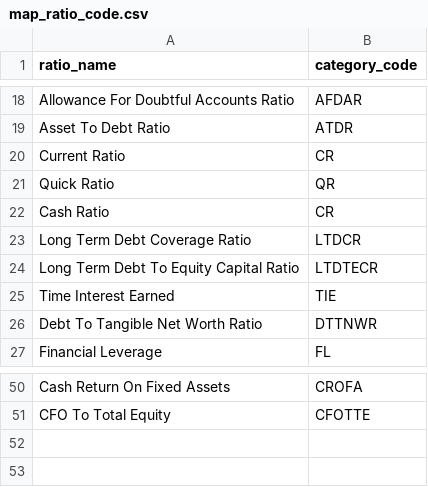
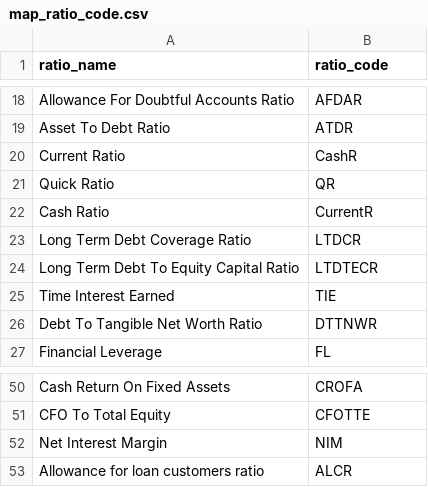
Before and after one commit to hung20gg/chatbot_financial_statement, a CSV file: ETL/mapping_data/map_ratio_code.csv, drawn as a sheet; only a part is shown, gaps mark what is left out; the diff names each change by its address in the sheet, - before the commit and + after, or states it on an @@ line.

```diff
--- a/ETL/mapping_data/map_ratio_code.csv
+++ b/ETL/mapping_data/map_ratio_code.csv
-B1: category_code
+B1: ratio_code
-B20 (ratio_code): CR
+B20 (ratio_code): CashR
-B22 (ratio_code): CR
+B22 (ratio_code): CurrentR
+row 52: Net Interest Margin | NIM
+row 53: Allowance for loan customers ratio | ALCR
```
Also changed, not shown: csv/df_company_info.csv, csv/map_ratio_code.csv, 20 other files.
